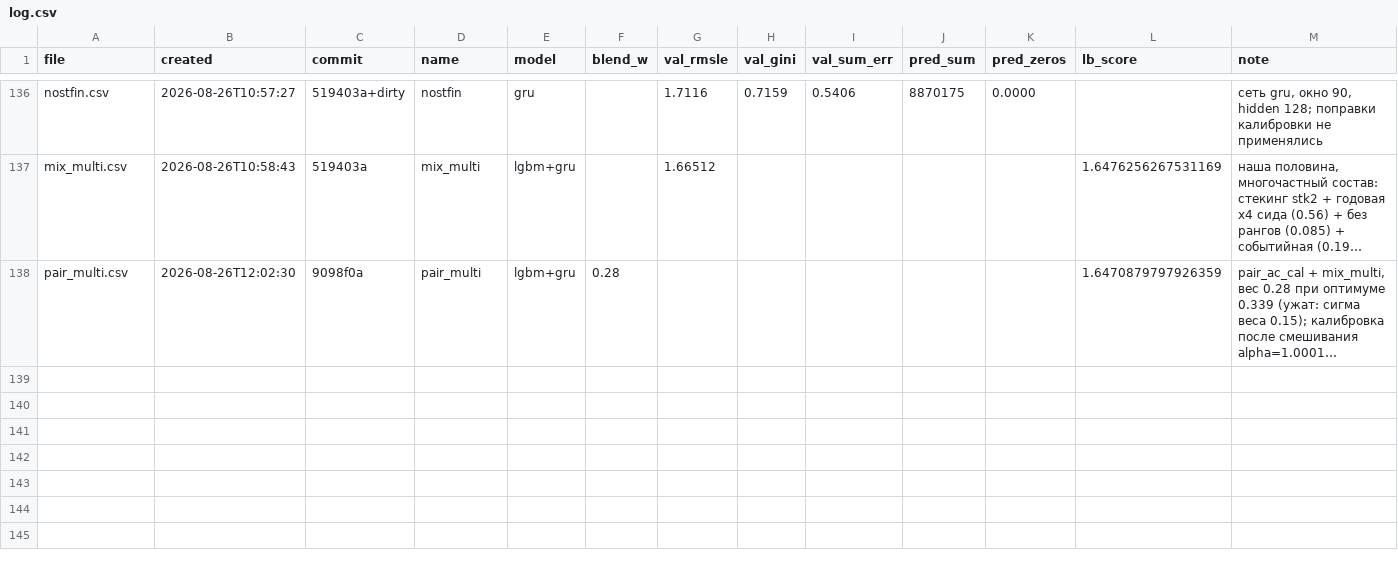
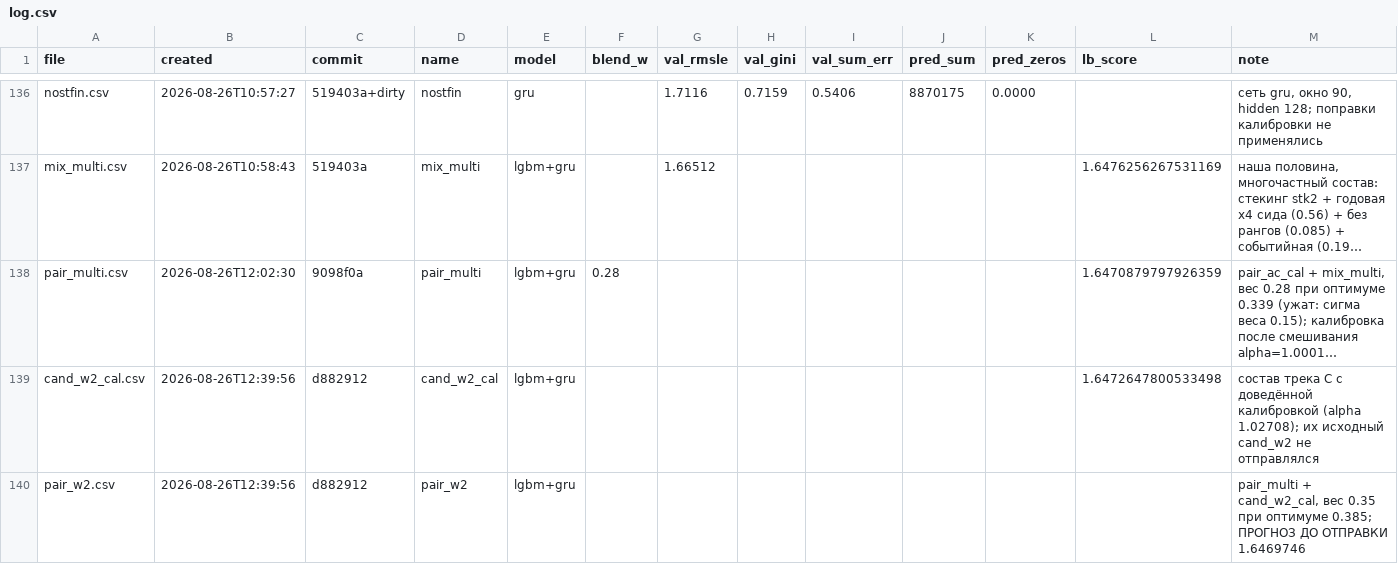
Before and after one commit to imaO0O/ozon-ml-champ, a CSV file: submissions/log.csv, drawn as a sheet; only a part is shown, gaps mark what is left out; long unchanged cells end in …; the diff names each change by its address in the sheet, - before the commit and + after, or states it on an @@ line.

Commit message:
Смесь с составом трека C: прогноз 1.6469746, вес 0.35
cand_w2_cal дал 1.6472648 - лучше порога окупаемости, партнёр платит.

Поучительное: калибровка СБЛИЗИЛА файлы. До неё D с рекордом был 0.00431,
после 0.00254. Часть непохожести была разницей в уровне и размахе, а это
бесплатные поправки: их устранение показывает, что расстояние было мнимым.
Таблица окупаемости считалась по некалиброванному D и завысила вклад вдвое.

Правило: расстояние мерить между откалиброванными версиями, иначе разница
в калибровке засчитывается как разнообразие.

```diff
--- a/submissions/log.csv
+++ b/submissions/log.csv
+row 139: cand_w2_cal.csv | 2026-08-26T12:39:56 | d882912 | cand_w2_cal | lgbm+gru |  |  |  |  |  |  | 1.6472647800533498 | состав трека C с доведённой калибровкой (alpha 1.02708); их исходный cand_w2 не отправлялся
+row 140: pair_w2.csv | 2026-08-26T12:39:56 | d882912 | pair_w2 | lgbm+gru |  |  |  |  |  |  |  | pair_multi + cand_w2_cal, вес 0.35 при оптимуме 0.385; ПРОГНОЗ ДО ОТПРАВКИ 1.6469746
```
